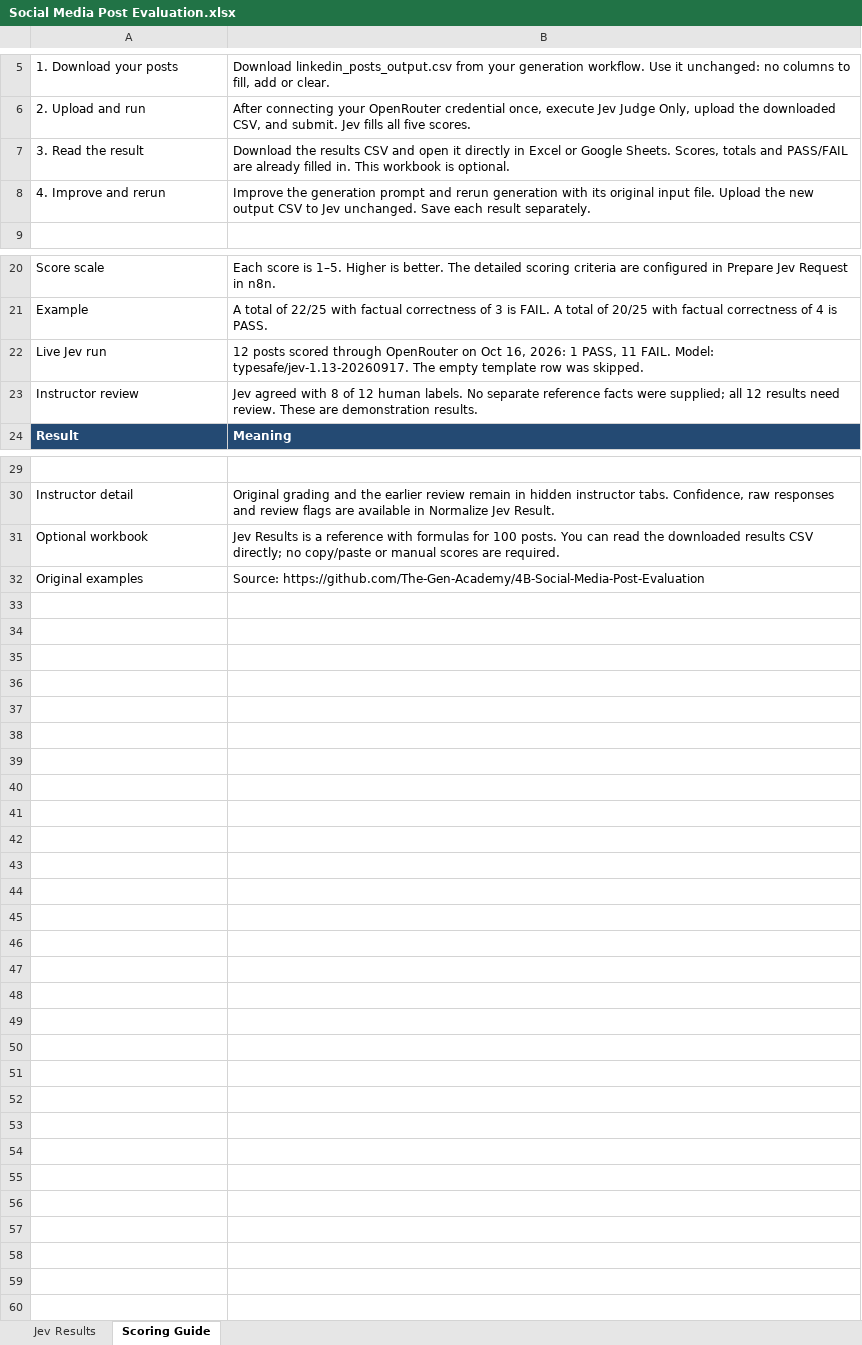
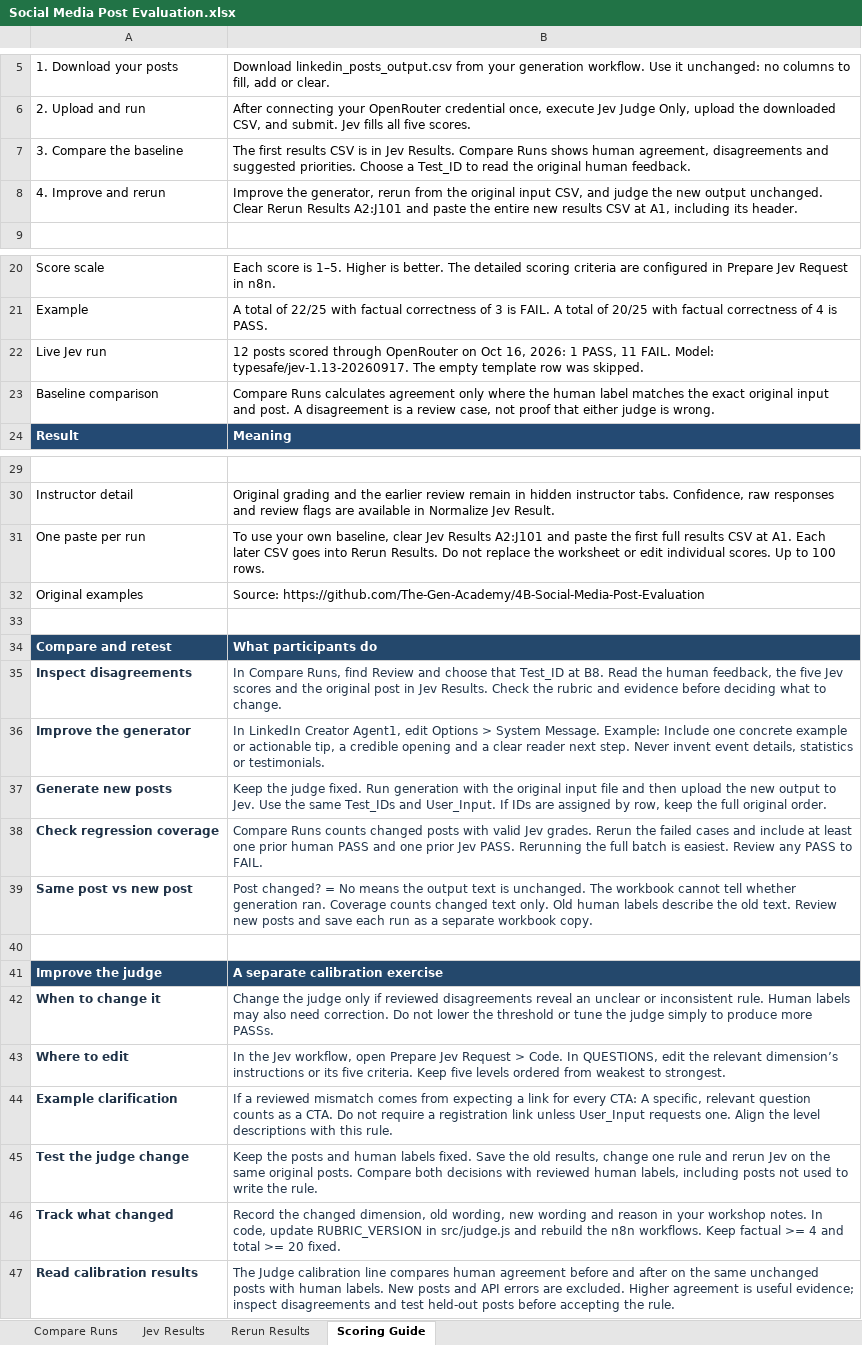
Before and after one commit to The-Gen-Academy/4B-Social-Media-Post-Evaluation, an Excel workbook: Social Media Post Evaluation.xlsx, sheet Scoring Guide, drawn as a sheet; only a part is shown, gaps mark what is left out; values as stored, in another font and other column widths than the file's, no borders; removed rows and columns are numbered as before the commit, all else as after; the diff names each change by its address in the sheet, - before the commit and + after, or states it on an @@ line.

Commit message:
Add automatic workbook comparison and rerun tracking

```diff
--- a/Social Media Post Evaluation.xlsx (sheet Scoring Guide)
+++ b/Social Media Post Evaluation.xlsx (sheet Scoring Guide)
+sheet tab: Compare Runs
+sheet tab: Rerun Results
-row 7: 3. Read the result | Download the results CSV and open it directly in Excel or Google Sheets. Scores, totals and PASS/FAIL are already filled in. This workbook is optional.
+row 7: 3. Compare the baseline | The first results CSV is in Jev Results. Compare Runs shows human agreement, disagreements and suggested priorities. Choose a Test_ID to read the original human feedback.
-B8: Improve the generation prompt and rerun generation with its original input file. Upload the new output CSV to Jev unchanged. Save each result separately.
+B8: Improve the generator, rerun from the original input CSV, and judge the new output unchanged. Clear Rerun Results A2:J101 and paste the entire new results CSV at A1, including its header.
-row 23: Instructor review | Jev agreed with 8 of 12 human labels. No separate reference facts were supplied; all 12 results need review. These are demonstration results.
+row 23: Baseline comparison | Compare Runs calculates agreement only where the human label matches the exact original input and post. A disagreement is a review case, not proof that either judge is wrong.
-row 31: Optional workbook | Jev Results is a reference with formulas for 100 posts. You can read the downloaded results CSV directly; no copy/paste or manual scores are required.
+row 31: One paste per run | To use your own baseline, clear Jev Results A2:J101 and paste the first full results CSV at A1. Each later CSV goes into Rerun Results. Do not replace the worksheet or edit individual scores. Up to 100 rows.
+row 33: (empty)
+row 34: Compare and retest | What participants do
+row 35: Inspect disagreements | In Compare Runs, find Review and choose that Test_ID at B8. Read the human feedback, the five Jev scores and the original post in Jev Results. Check the rubric and evidence before deciding what to change.
+row 36: Improve the generator | In LinkedIn Creator Agent1, edit Options > System Message. Example: Include one concrete example or actionable tip, a credible opening and a clear reader next step. Never invent event details, statistics or testimonials.
+row 37: Generate new posts | Keep the judge fixed. Run generation with the original input file and then upload the new output to Jev. Use the same Test_IDs and User_Input. If IDs are assigned by row, keep the full original order.
+row 38: Check regression coverage | Compare Runs counts changed posts with valid Jev grades. Rerun the failed cases and include at least one prior human PASS and one prior Jev PASS. Rerunning the full batch is easiest. Review any PASS to FAIL.
+row 39: Same post vs new post | Post changed? = No means the output text is unchanged. The workbook cannot tell whether generation ran. Coverage counts changed text only. Old human labels describe the old text. Review new posts and save each run as a separate workbook copy.
+row 40: (empty)
+row 41: Improve the judge | A separate calibration exercise
+row 42: When to change it | Change the judge only if reviewed disagreements reveal an unclear or inconsistent rule. Human labels may also need correction. Do not lower the threshold or tune the judge simply to produce more PASSs.
+row 43: Where to edit | In the Jev workflow, open Prepare Jev Request > Code. In QUESTIONS, edit the relevant dimension’s instructions or its five criteria. Keep five levels ordered from weakest to strongest.
+row 44: Example clarification | If a reviewed mismatch comes from expecting a link for every CTA: A specific, relevant question counts as a CTA. Do not require a registration link unless User_Input requests one. Align the level descriptions with this rule.
+row 45: Test the judge change | Keep the posts and human labels fixed. Save the old results, change one rule and rerun Jev on the same original posts. Compare both decisions with reviewed human labels, including posts not used to write the rule.
+row 46: Track what changed | Record the changed dimension, old wording, new wording and reason in your workshop notes. In code, update RUBRIC_VERSION in src/judge.js and rebuild the n8n workflows. Keep factual >= 4 and total >= 20 fixed.
+row 47: Read calibration results | The Judge calibration line compares human agreement before and after on the same unchanged posts with human labels. New posts and API errors are excluded. Higher agreement is useful evidence; inspect disagreements and test held-out posts before accepting the rule.
```
Also changed, not shown: 1 other file.
